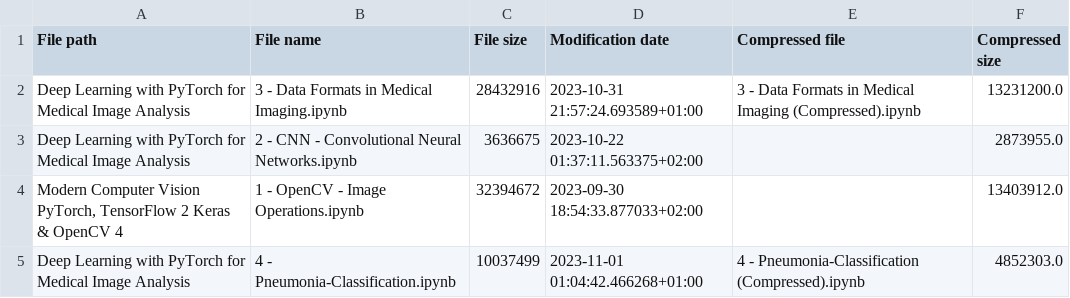
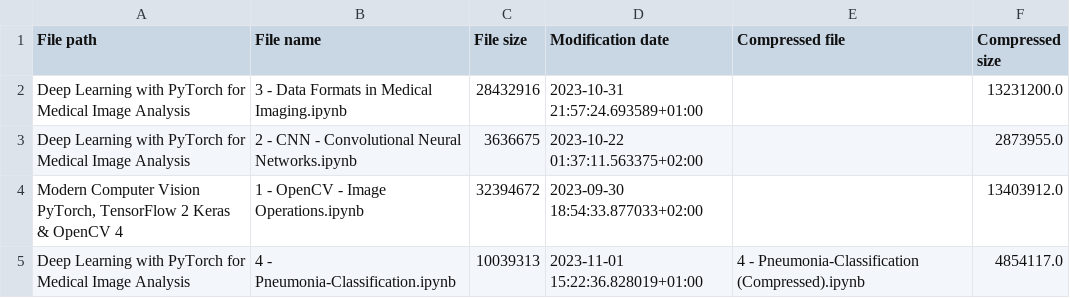
Before and after one commit to RaphaelZH/OpenCV_Program_EN, a CSV file: modification_record.csv, drawn as a sheet.

```diff
--- a/modification_record.csv
+++ b/modification_record.csv
@@ -1,5 +1,5 @@
 File path,File name,File size,Modification date,Compressed file,Compressed size
-Deep Learning with PyTorch for Medical Image Analysis,3 - Data Formats in Medical Imaging.ipynb,28432916,2023-10-31 21:57:24.693589+01:00,3 - Data Formats in Medical Imaging (Compressed).ipynb,13231200.0
+Deep Learning with PyTorch for Medical Image Analysis,3 - Data Formats in Medical Imaging.ipynb,28432916,2023-10-31 21:57:24.693589+01:00,,13231200.0
 Deep Learning with PyTorch for Medical Image Analysis,2 - CNN - Convolutional Neural Networks.ipynb,3636675,2023-10-22 01:37:11.563375+02:00,,2873955.0
 "Modern Computer Vision PyTorch, TensorFlow 2 Keras & OpenCV 4",1 - OpenCV - Image Operations.ipynb,32394672,2023-09-30 18:54:33.877033+02:00,,13403912.0
-Deep Learning with PyTorch for Medical Image Analysis,4 - Pneumonia-Classification.ipynb,10037499,2023-11-01 01:04:42.466268+01:00,4 - Pneumonia-Classification (Compressed).ipynb,4852303.0
+Deep Learning with PyTorch for Medical Image Analysis,4 - Pneumonia-Classification.ipynb,10039313,2023-11-01 15:22:36.828019+01:00,4 - Pneumonia-Classification (Compressed).ipynb,4854117.0
```
Also changed, not shown: 1 other file.
